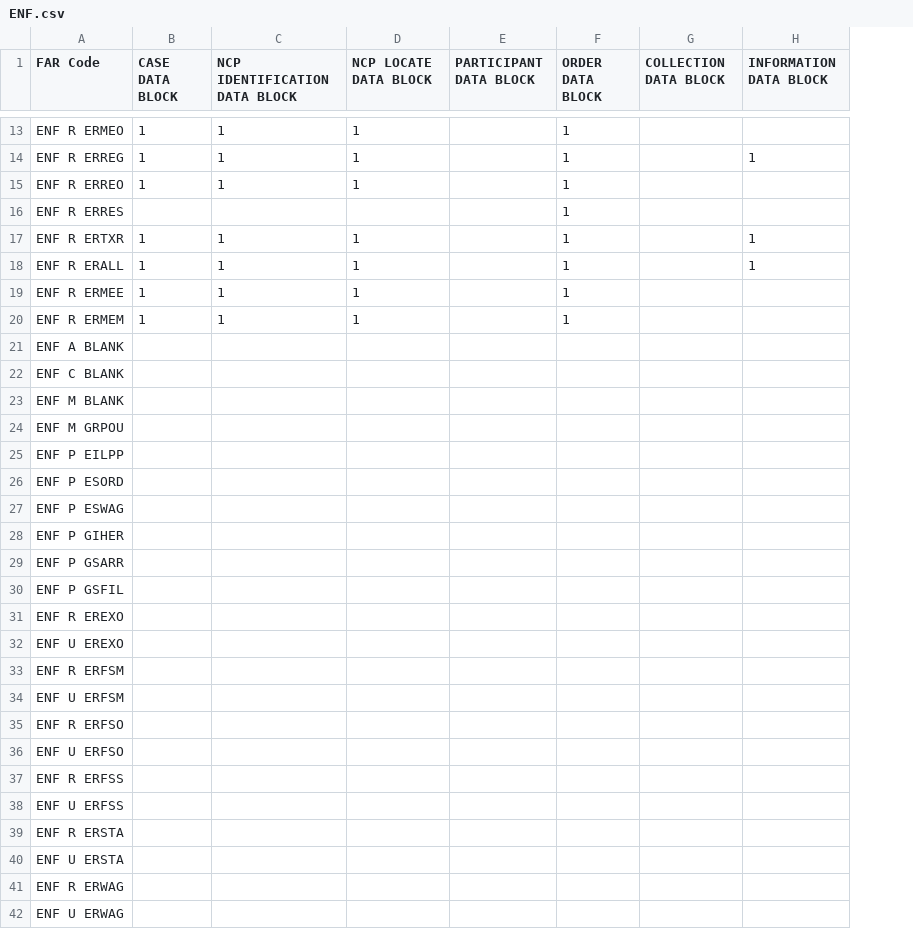
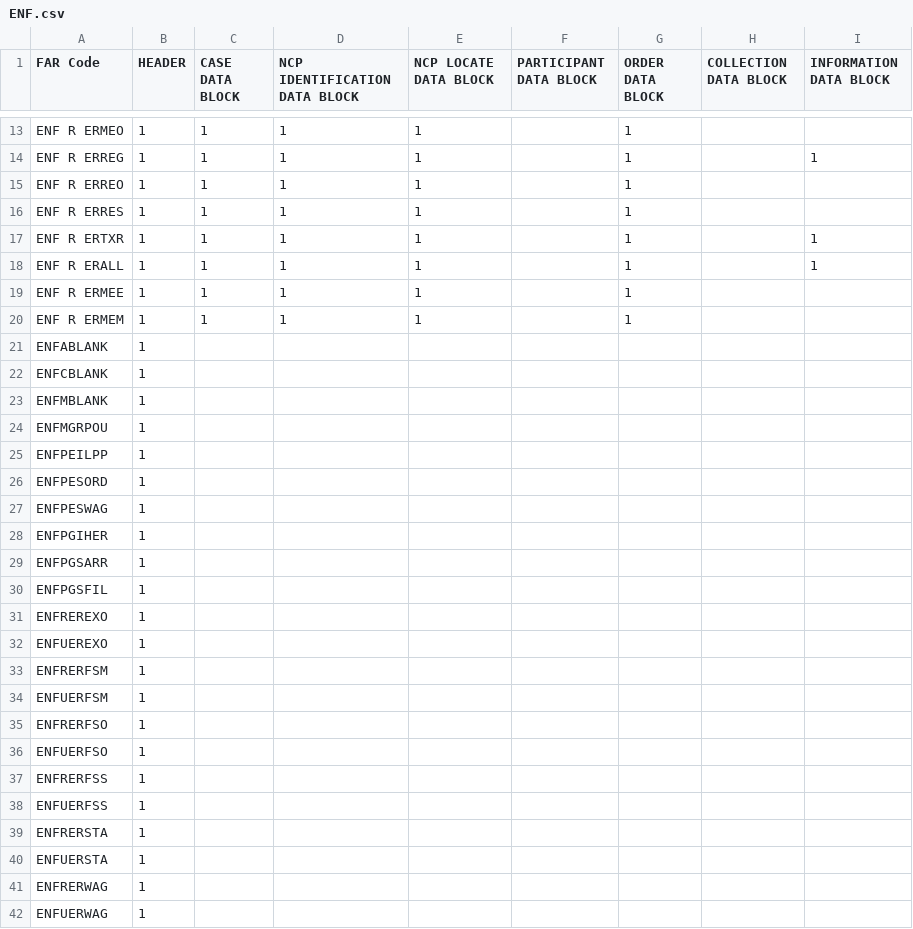
Before and after one commit to codyhui8/csenetExtractor, a CSV file: generatedFiles/ENF.csv, drawn as a sheet; only a part is shown, gaps mark what is left out; addresses are those after the commit; the diff covers the shown part only; the diff names each change by its address in the sheet, - before the commit and + after, or states it on an @@ line.

```diff
--- a/generatedFiles/ENF.csv
+++ b/generatedFiles/ENF.csv
+column B (HEADER), rows 13-42: all 1
-C16 (CASE DATA BLOCK): (empty)
+C16 (CASE DATA BLOCK): 1
-D16 (NCP IDENTIFICATION DATA BLOCK): (empty)
+D16 (NCP IDENTIFICATION DATA BLOCK): 1
-E16 (NCP LOCATE DATA BLOCK): (empty)
+E16 (NCP LOCATE DATA BLOCK): 1
-A21 (FAR Code): ENF A BLANK
+A21 (FAR Code): ENFABLANK
-A22 (FAR Code): ENF C BLANK
+A22 (FAR Code): ENFCBLANK
-A23 (FAR Code): ENF M BLANK
+A23 (FAR Code): ENFMBLANK
-A24 (FAR Code): ENF M GRPOU
+A24 (FAR Code): ENFMGRPOU
-A25 (FAR Code): ENF P EILPP
+A25 (FAR Code): ENFPEILPP
-A26 (FAR Code): ENF P ESORD
+A26 (FAR Code): ENFPESORD
-A27 (FAR Code): ENF P ESWAG
+A27 (FAR Code): ENFPESWAG
-A28 (FAR Code): ENF P GIHER
+A28 (FAR Code): ENFPGIHER
-A29 (FAR Code): ENF P GSARR
+A29 (FAR Code): ENFPGSARR
-A30 (FAR Code): ENF P GSFIL
+A30 (FAR Code): ENFPGSFIL
-A31 (FAR Code): ENF R EREXO
+A31 (FAR Code): ENFREREXO
-A32 (FAR Code): ENF U EREXO
+A32 (FAR Code): ENFUEREXO
-A33 (FAR Code): ENF R ERFSM
+A33 (FAR Code): ENFRERFSM
-A34 (FAR Code): ENF U ERFSM
+A34 (FAR Code): ENFUERFSM
-A35 (FAR Code): ENF R ERFSO
+A35 (FAR Code): ENFRERFSO
-A36 (FAR Code): ENF U ERFSO
+A36 (FAR Code): ENFUERFSO
-A37 (FAR Code): ENF R ERFSS
+A37 (FAR Code): ENFRERFSS
-A38 (FAR Code): ENF U ERFSS
+A38 (FAR Code): ENFUERFSS
-A39 (FAR Code): ENF R ERSTA
+A39 (FAR Code): ENFRERSTA
-A40 (FAR Code): ENF U ERSTA
+A40 (FAR Code): ENFUERSTA
-A41 (FAR Code): ENF R ERWAG
+A41 (FAR Code): ENFRERWAG
-A42 (FAR Code): ENF U ERWAG
+A42 (FAR Code): ENFUERWAG
```
Also changed, not shown: 9 edited cells elsewhere in this file, CSENetTableExtractions/ENF.csv, generatedFiles/ENF_FAR_CODE.csv, 10 other files.
